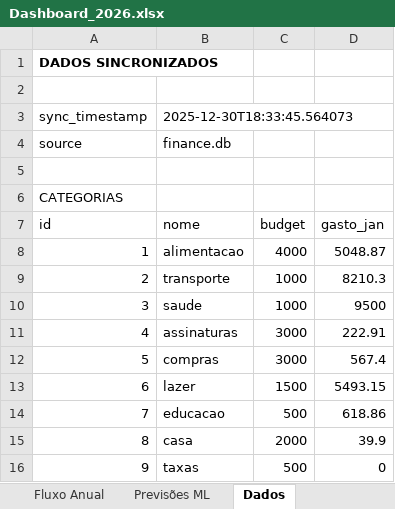
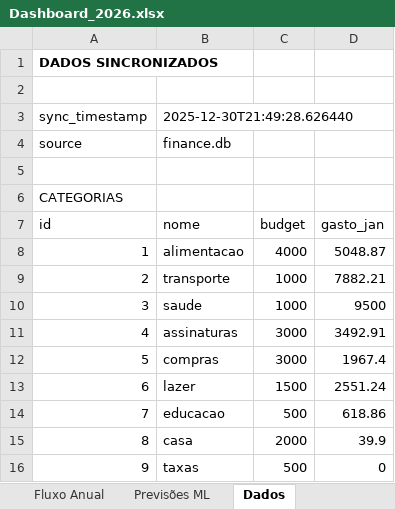
Before and after one commit to karlhackel12/Agent-Finance, an Excel workbook: projections/Dashboard_2026.xlsx, sheet Dados, drawn as a sheet; values as stored, in another font and other column widths than the file's, no borders; the diff names each change by its address in the sheet, - before the commit and + after, or states it on an @@ line.

```diff
--- a/projections/Dashboard_2026.xlsx (sheet Dados)
+++ b/projections/Dashboard_2026.xlsx (sheet Dados)
-B3 (nome): 2025-12-30T18:33:45.564073
+B3 (nome): 2025-12-30T21:49:28.626440
-D9 (gasto_jan): 8210.3
+D9 (gasto_jan): 7882.21
-D11 (gasto_jan): 222.91
+D11 (gasto_jan): 3492.91
-D12 (gasto_jan): 567.4
+D12 (gasto_jan): 1967.4
-D13 (gasto_jan): 5493.15
+D13 (gasto_jan): 2551.24
```
Also changed, not shown: sheet Categorias, sheet Dashboard, sheet Mensal, 13 other files.
